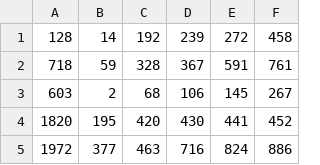
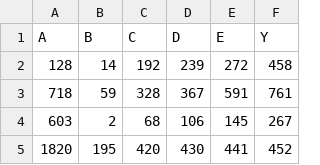
Before and after one commit to AFriendlyRobot/FairVis, a CSV file: testfiles/sampledata.csv, drawn as a sheet; only a part is shown; the shorter side is filled out with more unchanged rows; the diff names each change by its address in the sheet, - before the commit and + after, or states it on an @@ line.

```diff
--- a/testfiles/sampledata.csv
+++ b/testfiles/sampledata.csv
+row 1: A | B | C | D | E | Y
```
Also changed, not shown: 13 other files.
